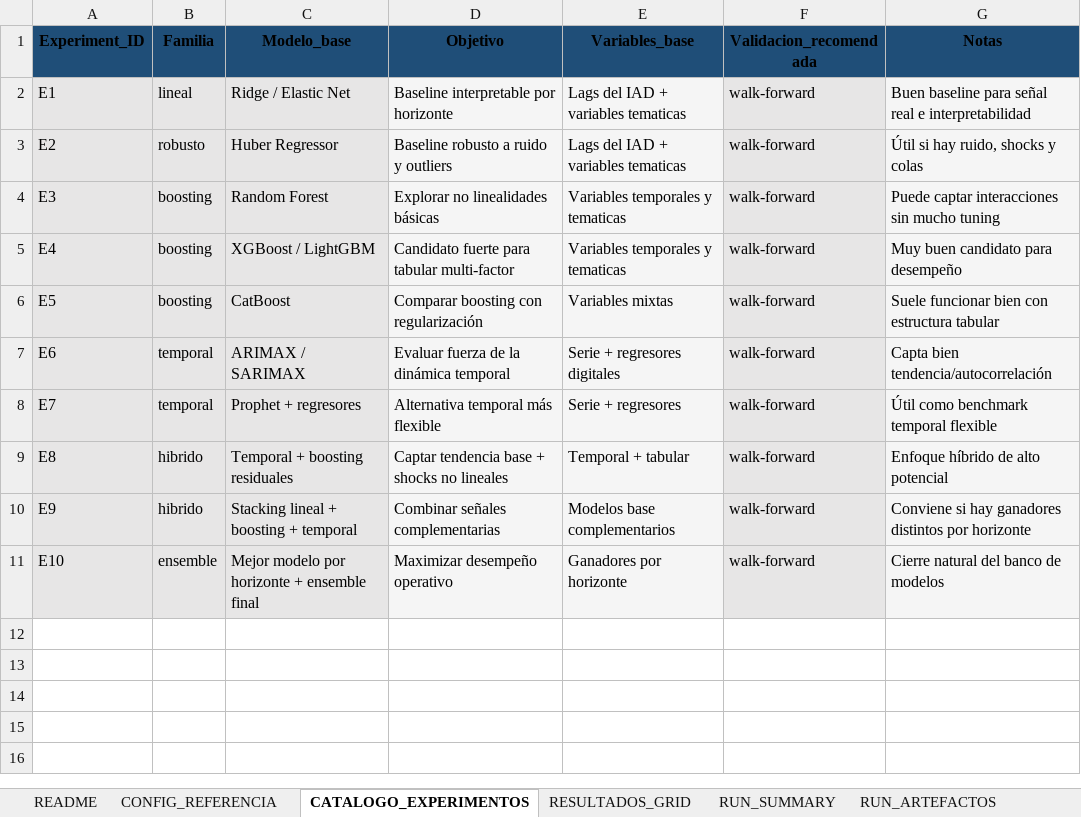
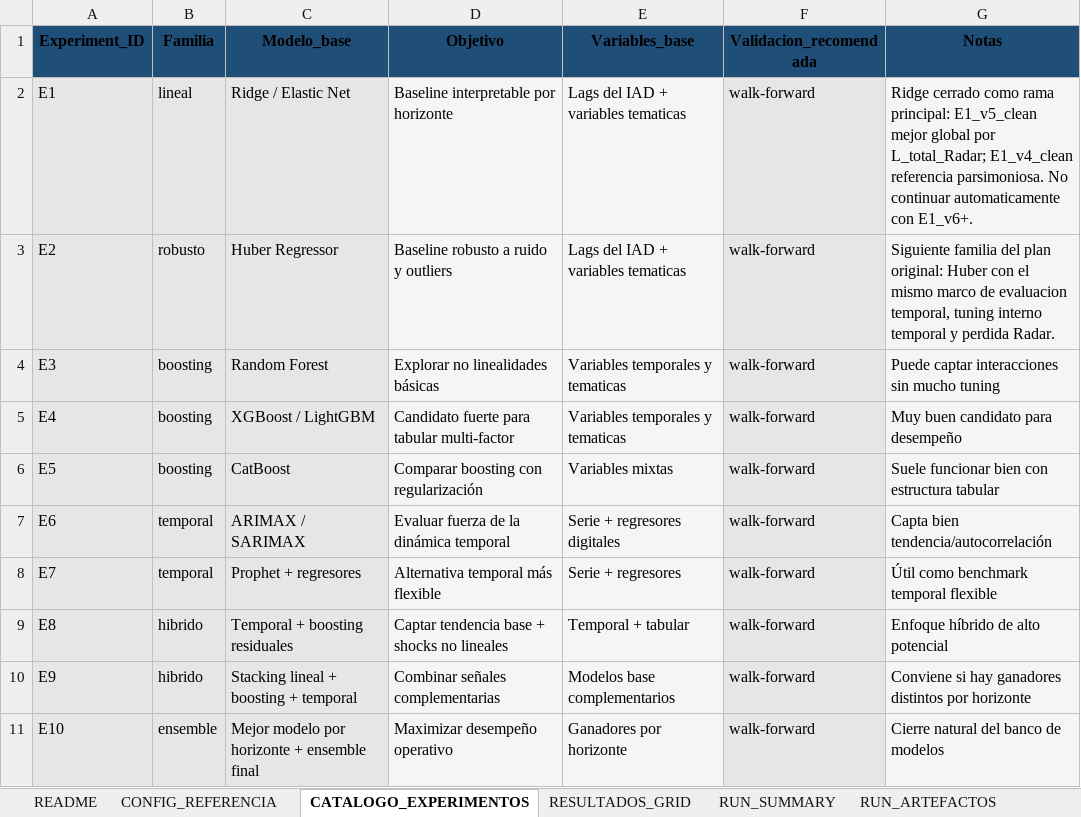
Before and after one commit to Eallier73/RAdAR, an Excel workbook: Experimentos/grid_experimentos_radar.xlsx, sheet CATALOGO_EXPERIMENTOS, drawn as a sheet; values as stored, in another font and other column widths than the file's, no borders; the diff names each change by its address in the sheet, - before the commit and + after, or states it on an @@ line.

Commit message:
Cierra Ridge limpio y prepara Huber clean

```diff
--- a/Experimentos/grid_experimentos_radar.xlsx (sheet CATALOGO_EXPERIMENTOS)
+++ b/Experimentos/grid_experimentos_radar.xlsx (sheet CATALOGO_EXPERIMENTOS)
-G2 (Notas): Buen baseline para señal real e interpretabilidad
+G2 (Notas): Ridge cerrado como rama principal: E1_v5_clean mejor global por L_total_Radar; E1_v4_clean referencia parsimoniosa. No continuar automaticamente con E1_v6+.
-G3 (Notas): Útil si hay ruido, shocks y colas
+G3 (Notas): Siguiente familia del plan original: Huber con el mismo marco de evaluacion temporal, tuning interno temporal y perdida Radar.
```
Also changed, not shown: sheet README, 8 other files.
